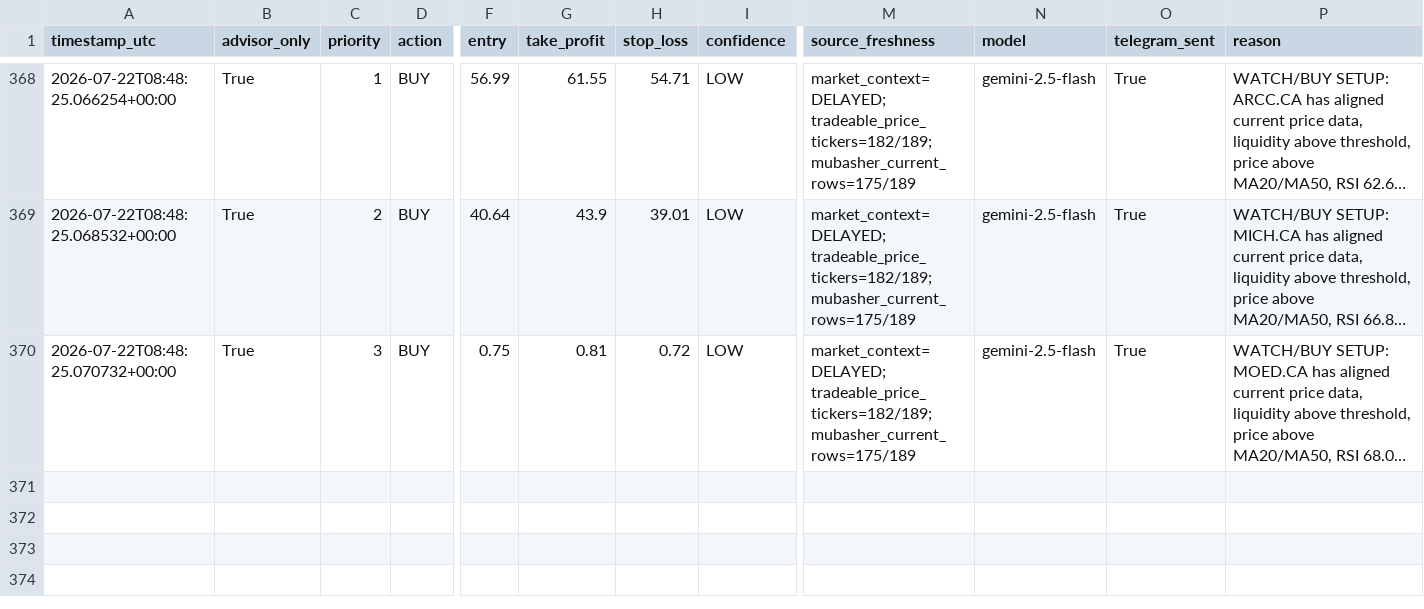
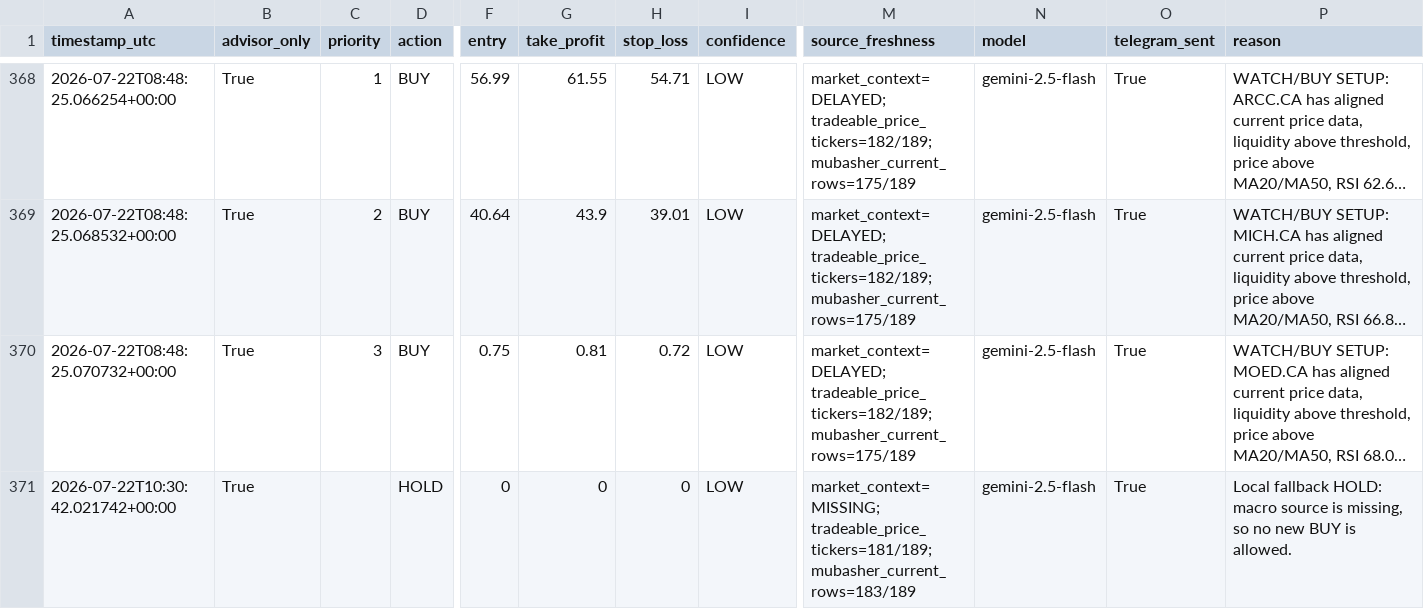
Before and after one commit to Philopater-Ayman/egx-telegram-scanner, a CSV file: trade_history.csv, drawn as a sheet; only a part is shown, gaps mark what is left out; long unchanged cells end in …; rows hold the shown columns only; the diff names each change by its address in the sheet, - before the commit and + after, or states it on an @@ line.

```diff
--- a/trade_history.csv
+++ b/trade_history.csv
+row 371: 2026-07-22T10:30:42.021742+00:00 | True |  | HOLD | 0 | 0 | 0 | LOW | market_context=MISSING; tradeable_price_tickers=181/189; mubasher_current_rows=183/189 | gemini-2.5-flash | True | Local fallback HOLD: macro source is missing, so no new BUY is allowed.
```
Also changed, not shown: action_tickets.csv, data_quality.csv, 8 other files.
